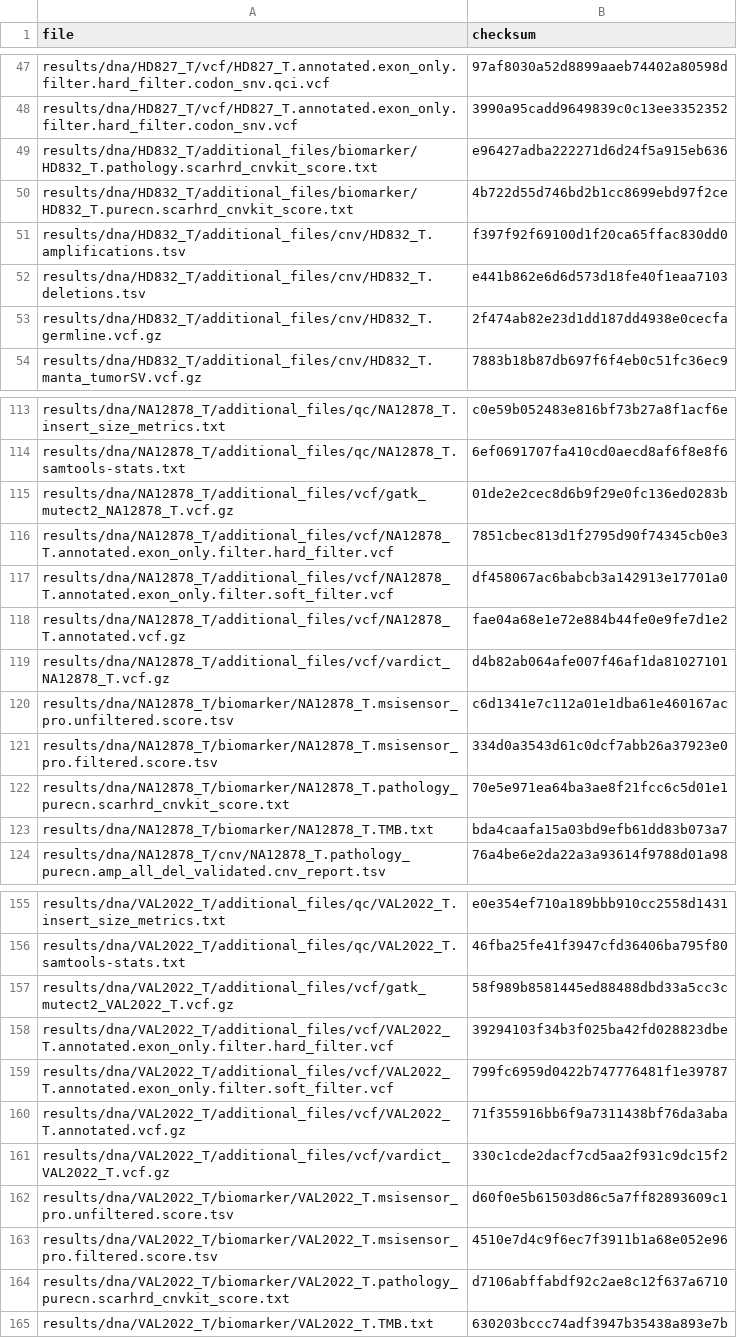
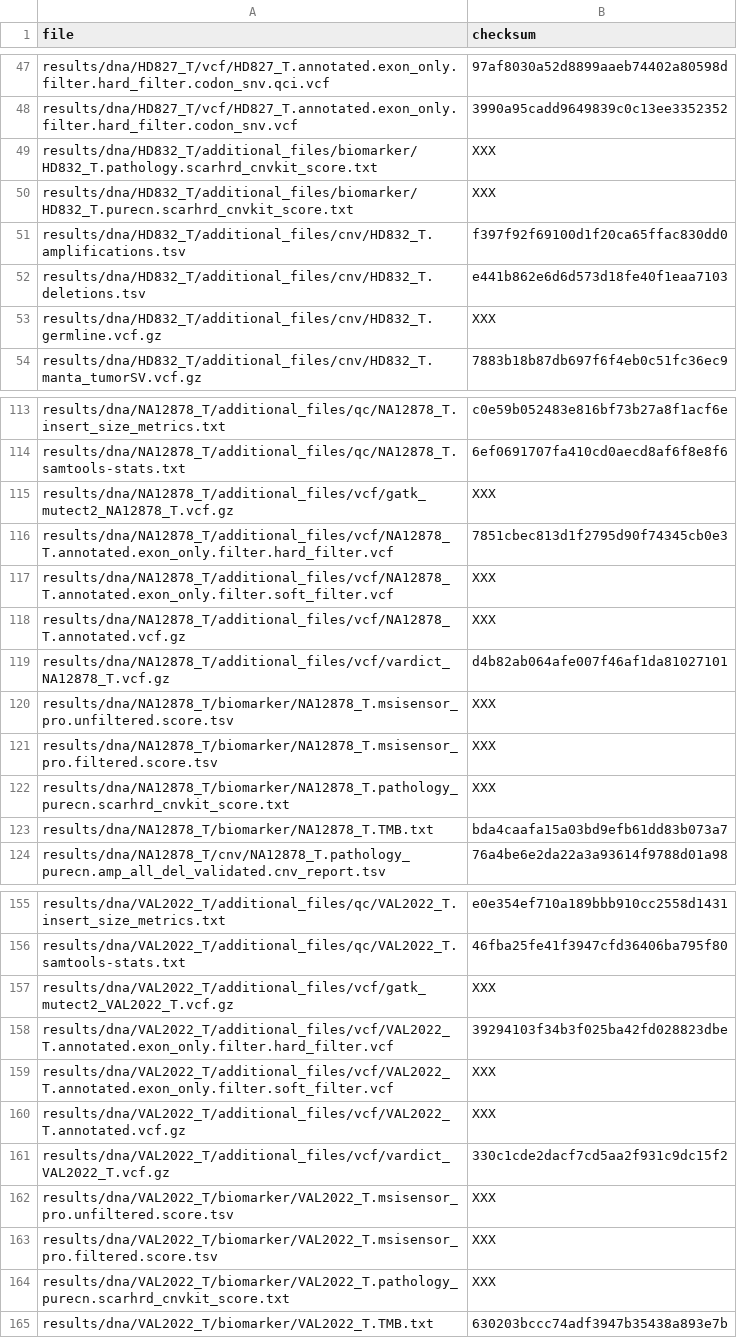
Before and after one commit to genomic-medicine-sweden/Twist_Solid, a TSV file: .tests/jenkins/test_input_main.tsv, drawn as a sheet; only a part is shown, gaps mark what is left out; the diff covers the shown part only.

```diff
--- a/.tests/jenkins/test_input_main.tsv
+++ b/.tests/jenkins/test_input_main.tsv
@@ -48,7 +48,7 @@ results/dna/HD827_T/vcf/HD827_T.annotated.exon_only.filter.hard_filter.codon_snv
 results/dna/HD827_T/vcf/HD827_T.annotated.exon_only.filter.hard_filter.codon_snv.vcf	3990a95cadd9649839c0c13ee3352352
-results/dna/HD832_T/additional_files/biomarker/HD832_T.pathology.scarhrd_cnvkit_score.txt	e96427adba222271d6d24f5a915eb636
-results/dna/HD832_T/additional_files/biomarker/HD832_T.purecn.scarhrd_cnvkit_score.txt	4b722d55d746bd2b1cc8699ebd97f2ce
+results/dna/HD832_T/additional_files/biomarker/HD832_T.pathology.scarhrd_cnvkit_score.txt	XXX
+results/dna/HD832_T/additional_files/biomarker/HD832_T.purecn.scarhrd_cnvkit_score.txt	XXX
 results/dna/HD832_T/additional_files/cnv/HD832_T.amplifications.tsv	f397f92f69100d1f20ca65ffac830dd0
 results/dna/HD832_T/additional_files/cnv/HD832_T.deletions.tsv	e441b862e6d6d573d18fe40f1eaa7103
-results/dna/HD832_T/additional_files/cnv/HD832_T.germline.vcf.gz	2f474ab82e23d1dd187dd4938e0cecfa
+results/dna/HD832_T/additional_files/cnv/HD832_T.germline.vcf.gz	XXX
 results/dna/HD832_T/additional_files/cnv/HD832_T.manta_tumorSV.vcf.gz	7883b18b87db697f6f4eb0c51fc36ec9
@@ -114,10 +114,10 @@ results/dna/NA12878_T/additional_files/qc/NA12878_T.insert_size_metrics.txt	c0e5
 results/dna/NA12878_T/additional_files/qc/NA12878_T.samtools-stats.txt	6ef0691707fa410cd0aecd8af6f8e8f6
-results/dna/NA12878_T/additional_files/vcf/gatk_mutect2_NA12878_T.vcf.gz	01de2e2cec8d6b9f29e0fc136ed0283b
+results/dna/NA12878_T/additional_files/vcf/gatk_mutect2_NA12878_T.vcf.gz	XXX
 results/dna/NA12878_T/additional_files/vcf/NA12878_T.annotated.exon_only.filter.hard_filter.vcf	7851cbec813d1f2795d90f74345cb0e3
-results/dna/NA12878_T/additional_files/vcf/NA12878_T.annotated.exon_only.filter.soft_filter.vcf	df458067ac6babcb3a142913e17701a0
-results/dna/NA12878_T/additional_files/vcf/NA12878_T.annotated.vcf.gz	fae04a68e1e72e884b44fe0e9fe7d1e2
+results/dna/NA12878_T/additional_files/vcf/NA12878_T.annotated.exon_only.filter.soft_filter.vcf	XXX
+results/dna/NA12878_T/additional_files/vcf/NA12878_T.annotated.vcf.gz	XXX
 results/dna/NA12878_T/additional_files/vcf/vardict_NA12878_T.vcf.gz	d4b82ab064afe007f46af1da81027101
-results/dna/NA12878_T/biomarker/NA12878_T.msisensor_pro.unfiltered.score.tsv	c6d1341e7c112a01e1dba61e460167ac
-results/dna/NA12878_T/biomarker/NA12878_T.msisensor_pro.filtered.score.tsv	334d0a3543d61c0dcf7abb26a37923e0
-results/dna/NA12878_T/biomarker/NA12878_T.pathology_purecn.scarhrd_cnvkit_score.txt	70e5e971ea64ba3ae8f21fcc6c5d01e1
+results/dna/NA12878_T/biomarker/NA12878_T.msisensor_pro.unfiltered.score.tsv	XXX
+results/dna/NA12878_T/biomarker/NA12878_T.msisensor_pro.filtered.score.tsv	XXX
+results/dna/NA12878_T/biomarker/NA12878_T.pathology_purecn.scarhrd_cnvkit_score.txt	XXX
 results/dna/NA12878_T/biomarker/NA12878_T.TMB.txt	bda4caafa15a03bd9efb61dd83b073a7
@@ -156,10 +156,10 @@ results/dna/VAL2022_T/additional_files/qc/VAL2022_T.insert_size_metrics.txt	e0e3
 results/dna/VAL2022_T/additional_files/qc/VAL2022_T.samtools-stats.txt	46fba25fe41f3947cfd36406ba795f80
-results/dna/VAL2022_T/additional_files/vcf/gatk_mutect2_VAL2022_T.vcf.gz	58f989b8581445ed88488dbd33a5cc3c
+results/dna/VAL2022_T/additional_files/vcf/gatk_mutect2_VAL2022_T.vcf.gz	XXX
 results/dna/VAL2022_T/additional_files/vcf/VAL2022_T.annotated.exon_only.filter.hard_filter.vcf	39294103f34b3f025ba42fd028823dbe
-results/dna/VAL2022_T/additional_files/vcf/VAL2022_T.annotated.exon_only.filter.soft_filter.vcf	799fc6959d0422b747776481f1e39787
-results/dna/VAL2022_T/additional_files/vcf/VAL2022_T.annotated.vcf.gz	71f355916bb6f9a7311438bf76da3aba
+results/dna/VAL2022_T/additional_files/vcf/VAL2022_T.annotated.exon_only.filter.soft_filter.vcf	XXX
+results/dna/VAL2022_T/additional_files/vcf/VAL2022_T.annotated.vcf.gz	XXX
 results/dna/VAL2022_T/additional_files/vcf/vardict_VAL2022_T.vcf.gz	330c1cde2dacf7cd5aa2f931c9dc15f2
-results/dna/VAL2022_T/biomarker/VAL2022_T.msisensor_pro.unfiltered.score.tsv	d60f0e5b61503d86c5a7ff82893609c1
-results/dna/VAL2022_T/biomarker/VAL2022_T.msisensor_pro.filtered.score.tsv	4510e7d4c9f6ec7f3911b1a68e052e96
-results/dna/VAL2022_T/biomarker/VAL2022_T.pathology_purecn.scarhrd_cnvkit_score.txt	d7106abffabdf92c2ae8c12f637a6710
+results/dna/VAL2022_T/biomarker/VAL2022_T.msisensor_pro.unfiltered.score.tsv	XXX
+results/dna/VAL2022_T/biomarker/VAL2022_T.msisensor_pro.filtered.score.tsv	XXX
+results/dna/VAL2022_T/biomarker/VAL2022_T.pathology_purecn.scarhrd_cnvkit_score.txt	XXX
 results/dna/VAL2022_T/biomarker/VAL2022_T.TMB.txt	630203bccc74adf3947b35438a893e7b
```
Also changed, not shown: 29 edited cells elsewhere in this file.
